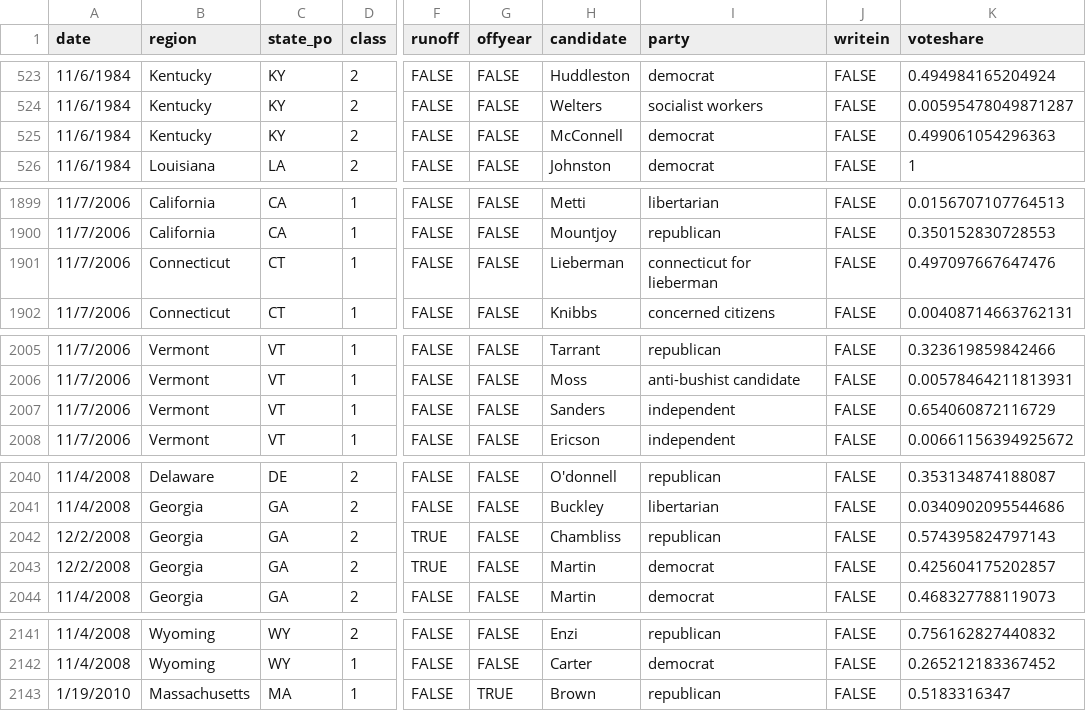
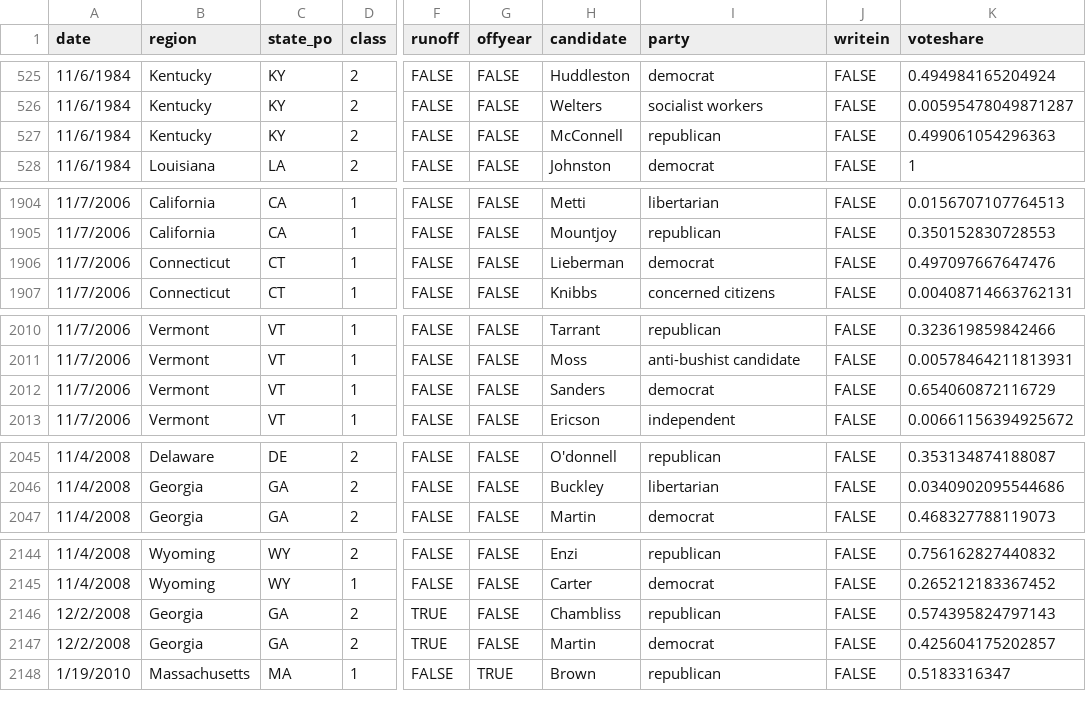
Before and after one commit to jacksonjude/USA-Election-Map, a CSV file: csv-sources/historical-senate.csv, drawn as a sheet; only a part is shown, gaps mark what is left out; addresses are those after the commit; the diff covers the shown part only; the diff names each change by its address in the sheet, - before the commit and + after, or states it on an @@ line.

```diff
--- a/csv-sources/historical-senate.csv
+++ b/csv-sources/historical-senate.csv
-I527 (party): democrat
+I527 (party): republican
-I1906 (party): connecticut for lieberman
+I1906 (party): democrat
-I2012 (party): independent
+I2012 (party): democrat
@@ row 2042 moved to row 2146: 12/2/2008 @@
@@ row 2043 moved to row 2147: 12/2/2008 @@
```
Also changed, not shown: 5 added rows and 8 edited cells elsewhere in this file, 8 other files.
